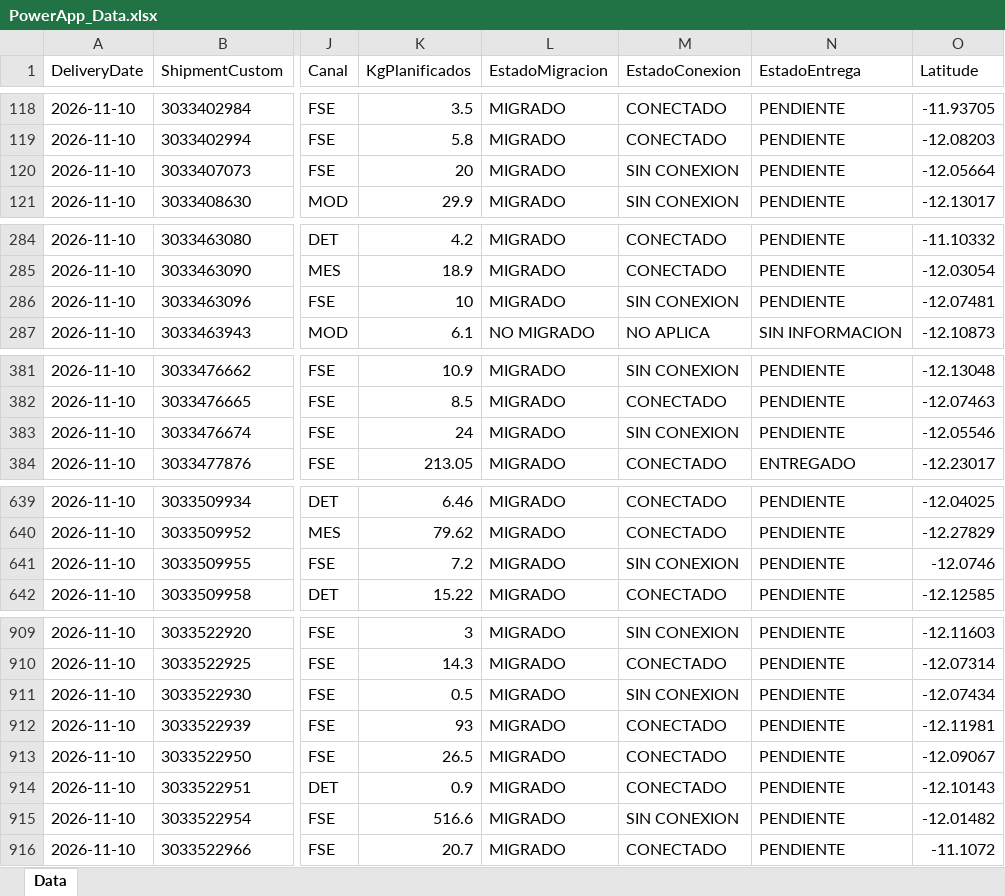
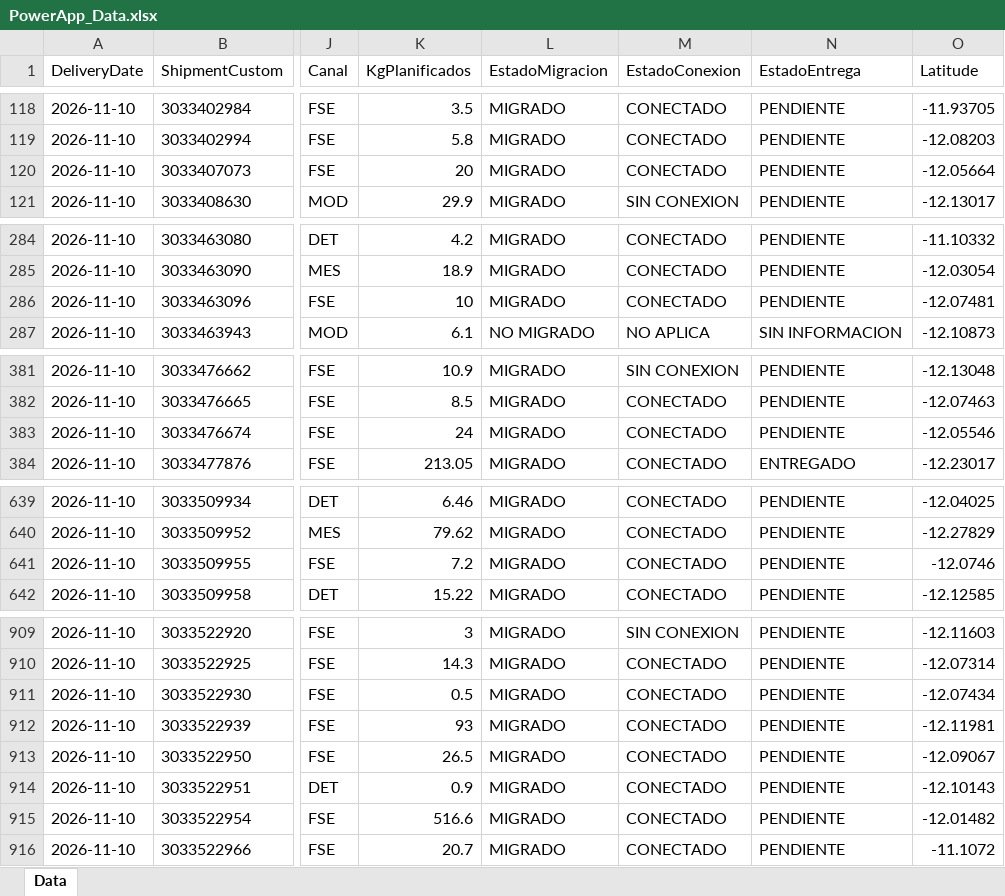
Before and after one commit to sigmaperu/RoadMap, an Excel workbook: PowerApp_Data.xlsx, sheet Data, drawn as a sheet; only a part is shown, gaps mark what is left out; values as stored, in another font and other column widths than the file's, no borders; table styles not drawn; the diff covers the shown part only; the diff names each change by its address in the sheet, - before the commit and + after, or states it on an @@ line.

```diff
--- a/PowerApp_Data.xlsx (sheet Data)
+++ b/PowerApp_Data.xlsx (sheet Data)
-M120 (EstadoConexion): SIN CONEXION
+M120 (EstadoConexion): CONECTADO
-M286 (EstadoConexion): SIN CONEXION
+M286 (EstadoConexion): CONECTADO
-M383 (EstadoConexion): SIN CONEXION
+M383 (EstadoConexion): CONECTADO
-M641 (EstadoConexion): SIN CONEXION
+M641 (EstadoConexion): CONECTADO
-M911 (EstadoConexion): SIN CONEXION
+M911 (EstadoConexion): CONECTADO
-M915 (EstadoConexion): SIN CONEXION
+M915 (EstadoConexion): CONECTADO
```
Also changed, not shown: 12 edited cells elsewhere in this sheet, 1 other file.
